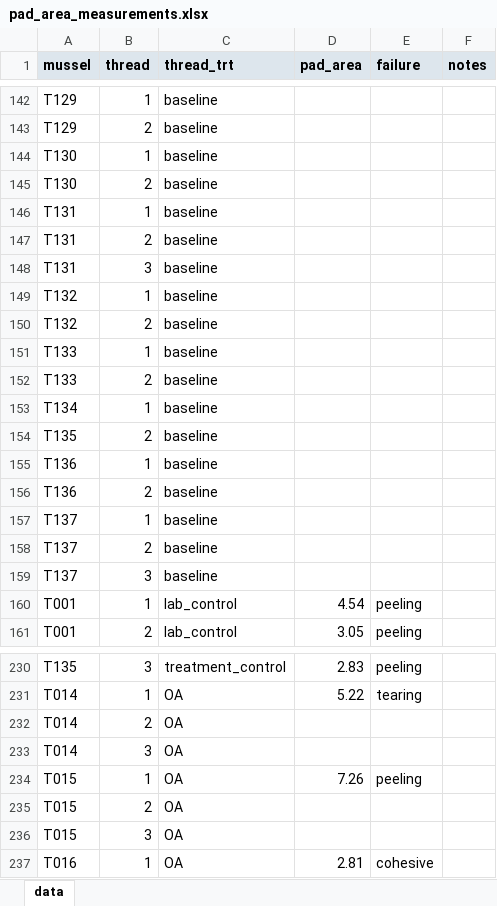
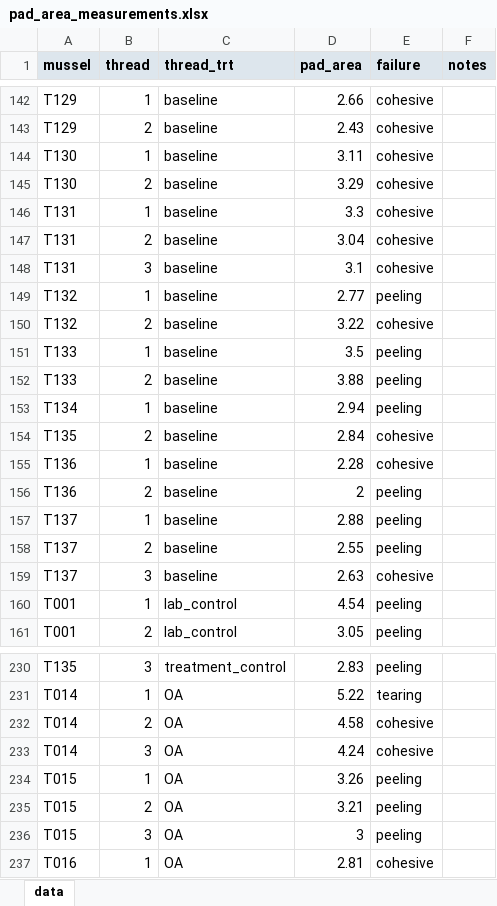
Before and after one commit to mattgeorgephd/PSMFC-mytilus-byssus-pilot, an Excel workbook: thread-strength/02_data/pad_area_measurements.xlsx, sheet data, drawn as a sheet; only a part is shown, gaps mark what is left out; values as stored, in another font and other column widths than the file's, no borders; the diff covers the shown part only; the diff names each change by its address in the sheet, - before the commit and + after, or states it on an @@ line.

```diff
--- a/thread-strength/02_data/pad_area_measurements.xlsx (sheet data)
+++ b/thread-strength/02_data/pad_area_measurements.xlsx (sheet data)
-D142 (pad_area): (empty)
+D142 (pad_area): 2.66
-E142:E148 (failure): (empty)
+E142:E148 (failure): cohesive
-D143 (pad_area): (empty)
+D143 (pad_area): 2.43
-D144 (pad_area): (empty)
+D144 (pad_area): 3.11
-D145 (pad_area): (empty)
+D145 (pad_area): 3.29
-D146 (pad_area): (empty)
+D146 (pad_area): 3.3
-D147 (pad_area): (empty)
+D147 (pad_area): 3.04
-D148 (pad_area): (empty)
+D148 (pad_area): 3.1
-D149 (pad_area): (empty)
+D149 (pad_area): 2.77
-E149 (failure): (empty)
+E149 (failure): peeling
-D150 (pad_area): (empty)
+D150 (pad_area): 3.22
-E150 (failure): (empty)
+E150 (failure): cohesive
-D151 (pad_area): (empty)
+D151 (pad_area): 3.5
-E151:E153 (failure): (empty)
+E151:E153 (failure): peeling
-D152 (pad_area): (empty)
+D152 (pad_area): 3.88
-D153 (pad_area): (empty)
+D153 (pad_area): 2.94
-D154 (pad_area): (empty)
+D154 (pad_area): 2.84
-E154:E155 (failure): (empty)
+E154:E155 (failure): cohesive
-D155 (pad_area): (empty)
+D155 (pad_area): 2.28
-D156 (pad_area): (empty)
+D156 (pad_area): 2
-E156:E158 (failure): (empty)
+E156:E158 (failure): peeling
-D157 (pad_area): (empty)
+D157 (pad_area): 2.88
-D158 (pad_area): (empty)
+D158 (pad_area): 2.55
-D159 (pad_area): (empty)
+D159 (pad_area): 2.63
-E159 (failure): (empty)
+E159 (failure): cohesive
-D232 (pad_area): (empty)
+D232 (pad_area): 4.58
-E232:E233 (failure): (empty)
+E232:E233 (failure): cohesive
-D233 (pad_area): (empty)
+D233 (pad_area): 4.24
-D234 (pad_area): 7.26
+D234 (pad_area): 3.26
-D235 (pad_area): (empty)
+D235 (pad_area): 3.21
-E235:E236 (failure): (empty)
+E235:E236 (failure): peeling
-D236 (pad_area): (empty)
+D236 (pad_area): 3
```
Also changed, not shown: 118 edited cells elsewhere in this sheet, 24 other files.
